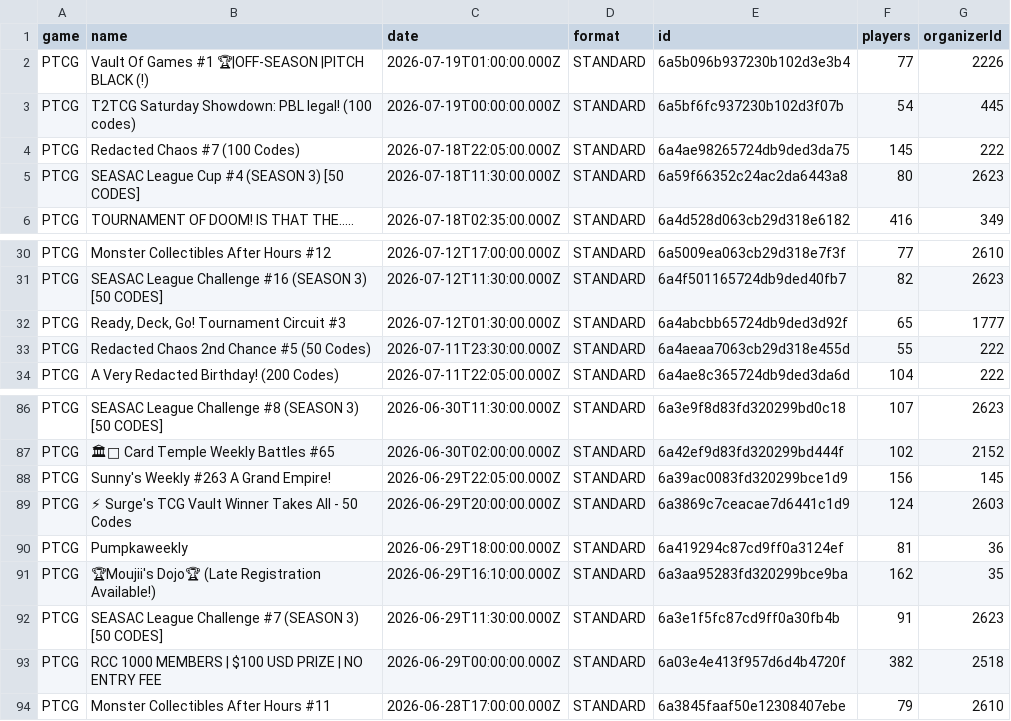
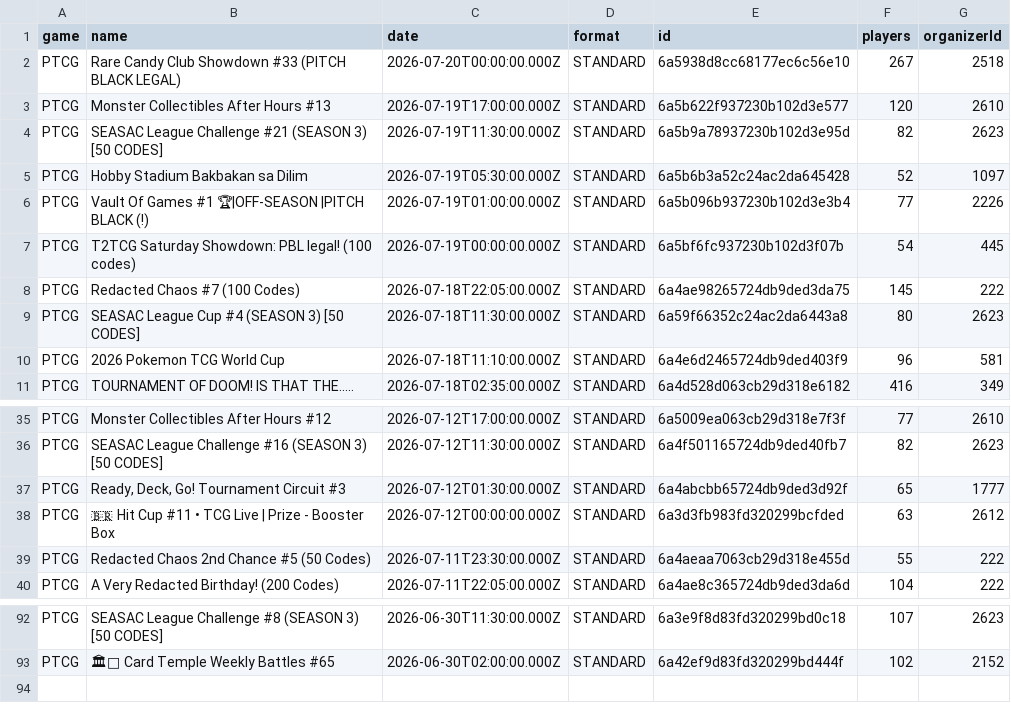
Before and after one commit to altysmith/pokemon-analyze, a CSV file: outputs/tournaments.csv, drawn as a sheet; only a part is shown, gaps mark what is left out; removed rows and columns are numbered as before the commit, all else as after; the diff names each change by its address in the sheet, - before the commit and + after, or states it on an @@ line.

```diff
--- a/outputs/tournaments.csv
+++ b/outputs/tournaments.csv
+row 2: PTCG | Rare Candy Club Showdown #33 (PITCH BLACK LEGAL) | 2026-07-20T00:00:00.000Z | STANDARD | 6a5938d8cc68177ec6c56e10 | 267 | 2518
+row 3: PTCG | Monster Collectibles After Hours #13 | 2026-07-19T17:00:00.000Z | STANDARD | 6a5b622f937230b102d3e577 | 120 | 2610
+row 4: PTCG | SEASAC League Challenge #21 (SEASON 3) [50 CODES] | 2026-07-19T11:30:00.000Z | STANDARD | 6a5b9a78937230b102d3e95d | 82 | 2623
+row 5: PTCG | Hobby Stadium Bakbakan sa Dilim | 2026-07-19T05:30:00.000Z | STANDARD | 6a5b6b3a52c24ac2da645428 | 52 | 1097
+row 10: PTCG | 2026 Pokemon TCG World Cup | 2026-07-18T11:10:00.000Z | STANDARD | 6a4e6d2465724db9ded403f9 | 96 | 581
+row 38: PTCG | 🇧🇷 Hit Cup #11 • TCG Live | Prize - Booster Box | 2026-07-12T00:00:00.000Z | STANDARD | 6a3d3fb983fd320299bcfded | 63 | 2612
-row 88: PTCG | Sunny's Weekly #263 A Grand Empire! | 2026-06-29T22:05:00.000Z | STANDARD | 6a39ac0083fd320299bce1d9 | 156 | 145
-row 89: PTCG | ⚡ Surge's TCG Vault Winner Takes All - 50 Codes | 2026-06-29T20:00:00.000Z | STANDARD | 6a3869c7ceacae7d6441c1d9 | 124 | 2603
-row 90: PTCG | Pumpkaweekly | 2026-06-29T18:00:00.000Z | STANDARD | 6a419294c87cd9ff0a3124ef | 81 | 36
-row 91: PTCG | 🏆Moujii's Dojo🏆 (Late Registration Available!) | 2026-06-29T16:10:00.000Z | STANDARD | 6a3aa95283fd320299bce9ba | 162 | 35
-row 92: PTCG | SEASAC League Challenge #7 (SEASON 3) [50 CODES] | 2026-06-29T11:30:00.000Z | STANDARD | 6a3e1f5fc87cd9ff0a30fb4b | 91 | 2623
-row 93: PTCG | RCC 1000 MEMBERS | $100 USD PRIZE | NO ENTRY FEE | 2026-06-29T00:00:00.000Z | STANDARD | 6a03e4e413f957d6d4b4720f | 382 | 2518
-row 94: PTCG | Monster Collectibles After Hours #11 | 2026-06-28T17:00:00.000Z | STANDARD | 6a3845faaf50e12308407ebe | 79 | 2610
```
Also changed, not shown: outputs/deck_summary.csv, 3 other files.
